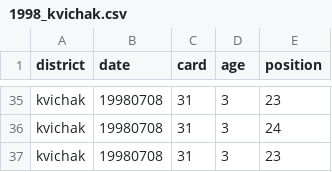
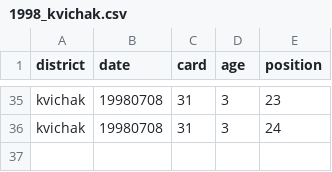
Before and after one commit to n-grace-henry/MS-Thesis, a CSV file: samples/1998_kvichak.csv, drawn as a sheet; only a part is shown, gaps mark what is left out; the diff names each change by its address in the sheet, - before the commit and + after, or states it on an @@ line.

Commit message:
Update 1998_kvichak.csv

```diff
--- a/samples/1998_kvichak.csv
+++ b/samples/1998_kvichak.csv
-row 37: kvichak | 19980708 | 31 | 3 | 23
```
